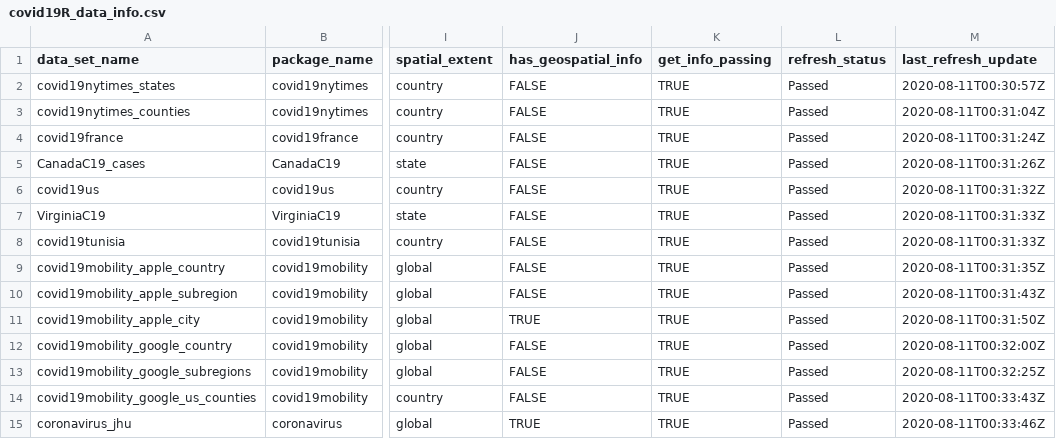
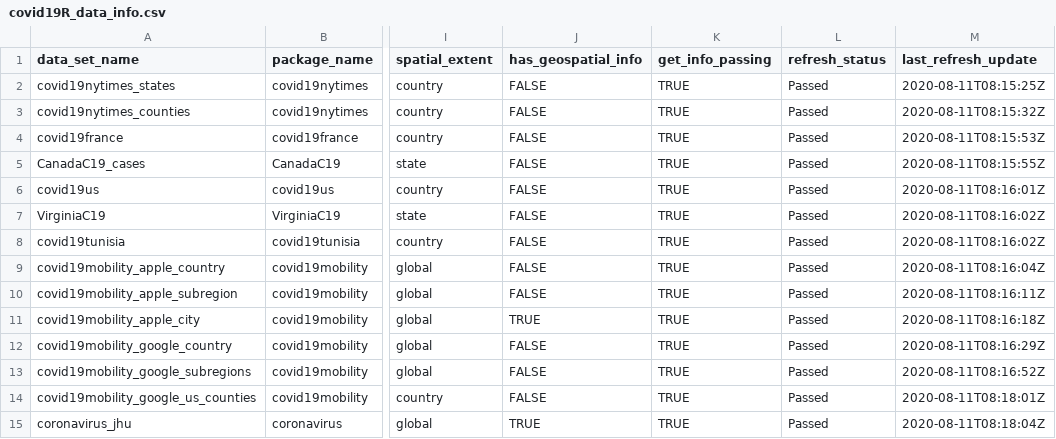
Before and after one commit to Covid19R/covid19Rdata, a CSV file: data-raw/covid19R_data_info.csv, drawn as a sheet; only a part is shown, gaps mark what is left out; the diff names each change by its address in the sheet, - before the commit and + after, or states it on an @@ line.

```diff
--- a/data-raw/covid19R_data_info.csv
+++ b/data-raw/covid19R_data_info.csv
-M2 (last_refresh_update): 2020-08-11T00:30:57Z
+M2 (last_refresh_update): 2020-08-11T08:15:25Z
-M3 (last_refresh_update): 2020-08-11T00:31:04Z
+M3 (last_refresh_update): 2020-08-11T08:15:32Z
-M4 (last_refresh_update): 2020-08-11T00:31:24Z
+M4 (last_refresh_update): 2020-08-11T08:15:53Z
-M5 (last_refresh_update): 2020-08-11T00:31:26Z
+M5 (last_refresh_update): 2020-08-11T08:15:55Z
-M6 (last_refresh_update): 2020-08-11T00:31:32Z
+M6 (last_refresh_update): 2020-08-11T08:16:01Z
-M7:M8 (last_refresh_update): 2020-08-11T00:31:33Z
+M7:M8 (last_refresh_update): 2020-08-11T08:16:02Z
-M9 (last_refresh_update): 2020-08-11T00:31:35Z
+M9 (last_refresh_update): 2020-08-11T08:16:04Z
-M10 (last_refresh_update): 2020-08-11T00:31:43Z
+M10 (last_refresh_update): 2020-08-11T08:16:11Z
-M11 (last_refresh_update): 2020-08-11T00:31:50Z
+M11 (last_refresh_update): 2020-08-11T08:16:18Z
-M12 (last_refresh_update): 2020-08-11T00:32:00Z
+M12 (last_refresh_update): 2020-08-11T08:16:29Z
-M13 (last_refresh_update): 2020-08-11T00:32:25Z
+M13 (last_refresh_update): 2020-08-11T08:16:52Z
-M14 (last_refresh_update): 2020-08-11T00:33:43Z
+M14 (last_refresh_update): 2020-08-11T08:18:01Z
-M15 (last_refresh_update): 2020-08-11T00:33:46Z
+M15 (last_refresh_update): 2020-08-11T08:18:04Z
```
Also changed, not shown: 4 other files.
